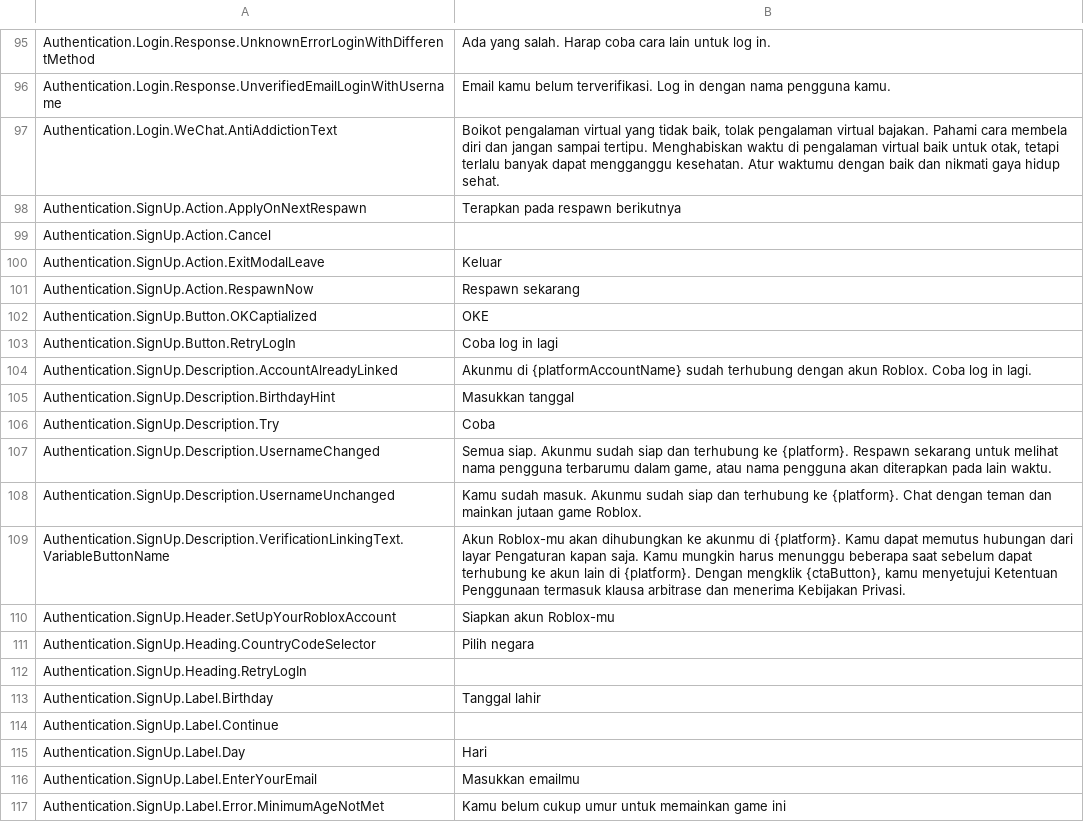
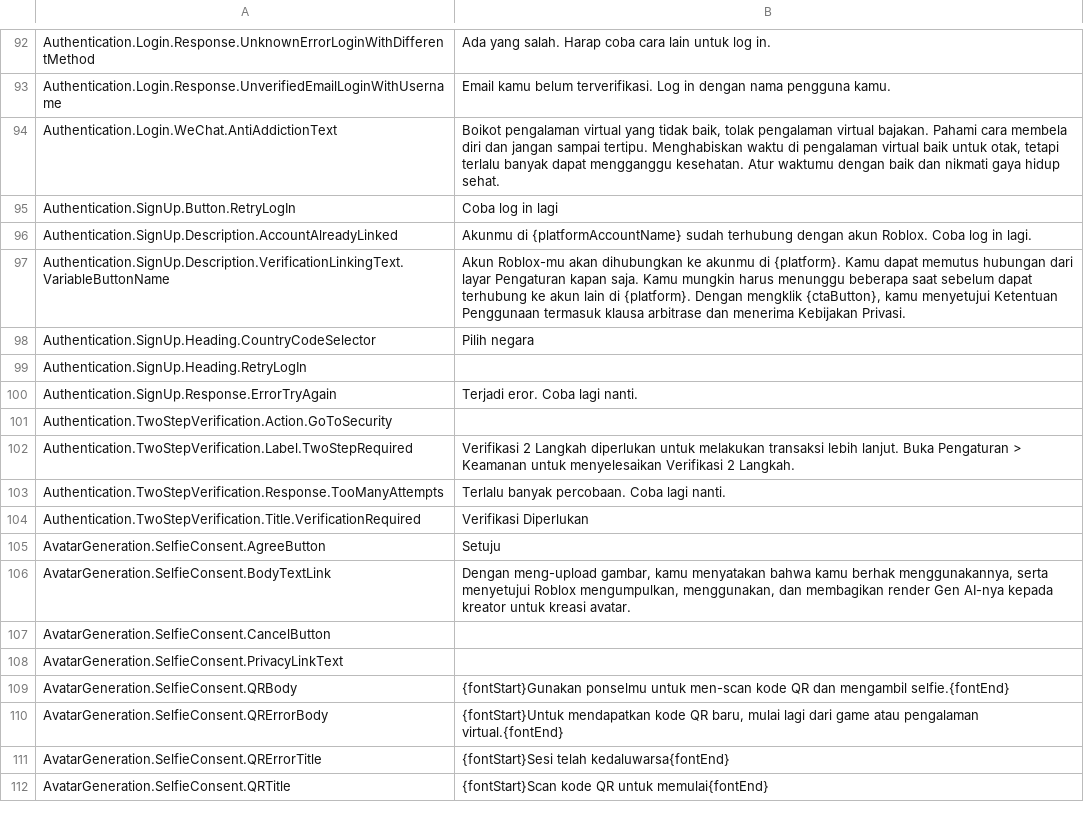
Before and after one commit to walway/Roblox-Datamine, a CSV file: InExperience/Locales/Common/id-id.csv, drawn as a sheet; only a part is shown, gaps mark what is left out; the shorter side is filled out with more unchanged rows; the diff covers the shown part only.

```diff
--- a/InExperience/Locales/Common/id-id.csv
+++ b/InExperience/Locales/Common/id-id.csv
@@ -106,21 +103,6 @@ Authentication.Login.Response.UnverifiedEmailLoginWithUsername,Email kamu belum
 Authentication.Login.WeChat.AntiAddictionText,"Boikot pengalaman virtual yang tidak baik, tolak pengalaman virtual bajakan. Pahami cara membela diri dan jangan sampai tertipu. Menghabiskan waktu di pengalaman virtual baik untuk otak, tetapi terlalu banyak dapat mengganggu kesehatan. Atur waktumu dengan baik dan nikmati gaya hidup sehat."
-Authentication.SignUp.Action.ApplyOnNextRespawn,Terapkan pada respawn berikutnya
-Authentication.SignUp.Action.Cancel,
-Authentication.SignUp.Action.ExitModalLeave,Keluar
-Authentication.SignUp.Action.RespawnNow,Respawn sekarang
-Authentication.SignUp.Button.OKCaptialized,OKE
 Authentication.SignUp.Button.RetryLogIn,Coba log in lagi
 Authentication.SignUp.Description.AccountAlreadyLinked,Akunmu di {platformAccountName} sudah terhubung dengan akun Roblox. Coba log in lagi.
-Authentication.SignUp.Description.BirthdayHint,Masukkan tanggal
-Authentication.SignUp.Description.Try,Coba
-Authentication.SignUp.Description.UsernameChanged,"Semua siap. Akunmu sudah siap dan terhubung ke {platform}. Respawn sekarang untuk melihat nama pengguna terbarumu dalam game, atau nama pengguna akan diterapkan pada lain waktu."
-Authentication.SignUp.Description.UsernameUnchanged,Kamu sudah masuk. Akunmu sudah siap dan terhubung ke {platform}. Chat dengan teman dan mainkan jutaan game Roblox.
 Authentication.SignUp.Description.VerificationLinkingText.VariableButtonName,"Akun Roblox-mu akan dihubungkan ke akunmu di {platform}. Kamu dapat memutus hubungan dari layar Pengaturan kapan saja. Kamu mungkin harus menunggu beberapa saat sebelum dapat terhubung ke akun lain di {platform}. Dengan mengklik {ctaButton}, kamu menyetujui Ketentuan Penggunaan termasuk klausa arbitrase dan menerima Kebijakan Privasi."
-Authentication.SignUp.Header.SetUpYourRobloxAccount,Siapkan akun Roblox-mu
 Authentication.SignUp.Heading.CountryCodeSelector,Pilih negara
 Authentication.SignUp.Heading.RetryLogIn,
-Authentication.SignUp.Label.Birthday,Tanggal lahir
-Authentication.SignUp.Label.Continue,
-Authentication.SignUp.Label.Day,Hari
-Authentication.SignUp.Label.EnterYourEmail,Masukkan emailmu
-Authentication.SignUp.Label.Error.MinimumAgeNotMet,Kamu belum cukup umur untuk memainkan game ini
```
Also changed, not shown: 37 removed rows and 7 edited cells elsewhere in this file, InExperience/Locales/Common/en-us.csv, InExperience/Locales/Common/pt-br.csv, 16 other files.
